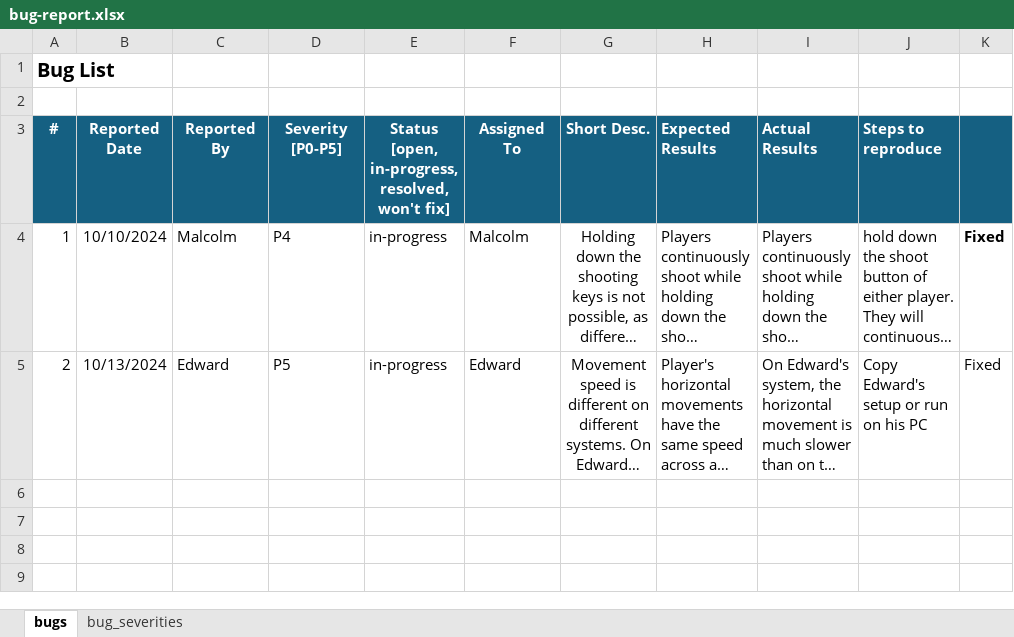
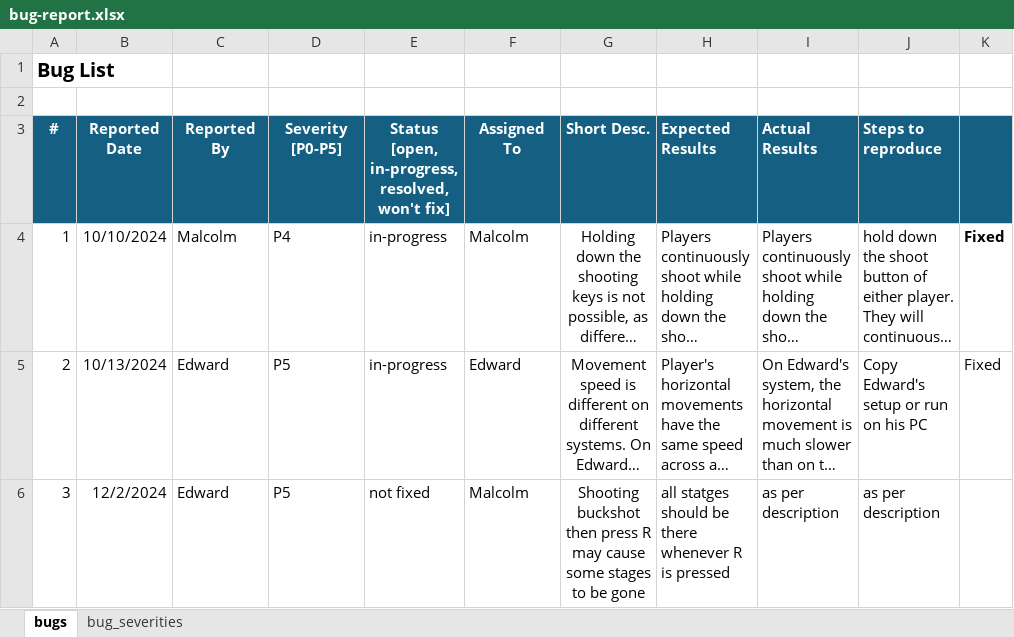
Before and after one commit to DanielHuangjiakang/RED_AND_BLUE_ARENA, an Excel workbook: doc/bug-report.xlsx, sheet bugs, drawn as a sheet; long unchanged cells end in …; values as stored, in another font and other column widths than the file's, no borders; the diff names each change by its address in the sheet, - before the commit and + after, or states it on an @@ line.

Commit message:
Add files via upload

```diff
--- a/doc/bug-report.xlsx (sheet bugs)
+++ b/doc/bug-report.xlsx (sheet bugs)
+row 6: 3 | 12/2/2024 | Edward | P5 | not fixed | Malcolm | Shooting buckshot then press R may cause some stages to be gone | all statges should be there whenever R is pressed | as per description | as per description
```
